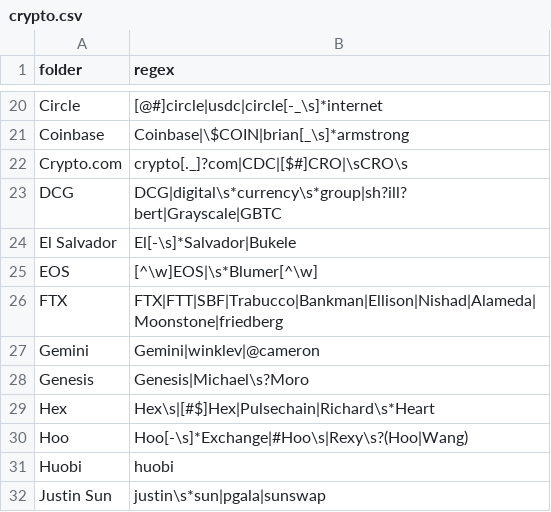
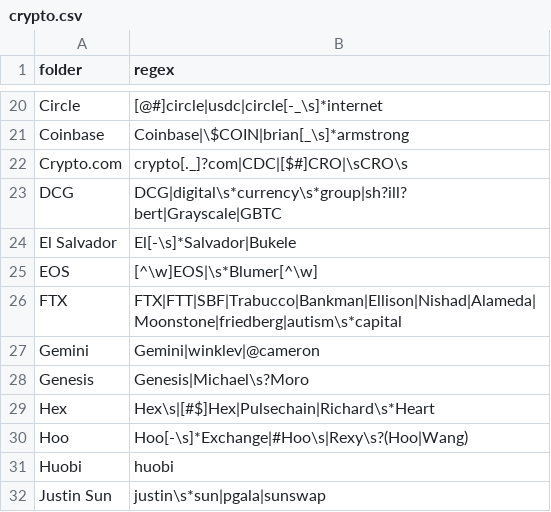
Before and after one commit to michelcrypt4d4mus/clown_sort, a CSV file: clown_sort/sorting_rules/crypto.csv, drawn as a sheet; only a part is shown, gaps mark what is left out.

Commit message:
autism capital

```diff
--- a/clown_sort/sorting_rules/crypto.csv
+++ b/clown_sort/sorting_rules/crypto.csv
@@ -25,3 +25,3 @@ El Salvador,El[-\s]*Salvador|Bukele
 EOS,[^\w]EOS|\s*Blumer[^\w]
-FTX,FTX|FTT|SBF|Trabucco|Bankman|Ellison|Nishad|Alameda|Moonstone|friedberg
+FTX,FTX|FTT|SBF|Trabucco|Bankman|Ellison|Nishad|Alameda|Moonstone|friedberg|autism\s*capital
 Gemini,Gemini|winklev|@cameron
```
